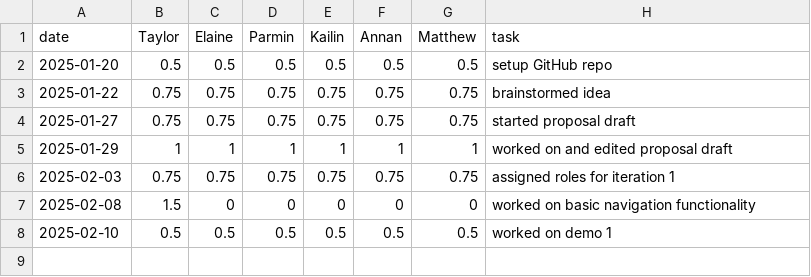
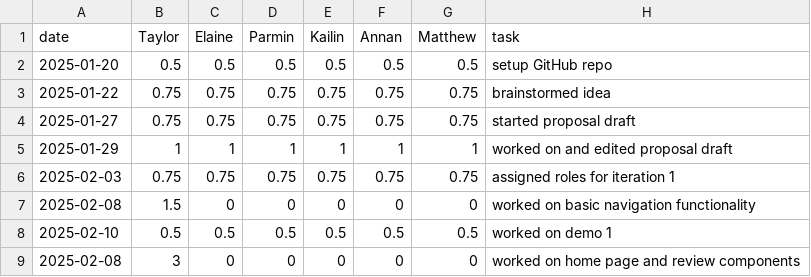
Before and after one commit to parminpatel28/team16-android-aces, a CSV file: timelog.csv, drawn as a sheet; the diff names each change by its address in the sheet, - before the commit and + after, or states it on an @@ line.

Commit message:
Update timelog.csv

```diff
--- a/timelog.csv
+++ b/timelog.csv
+row 9: 2025-02-08 | 3 | 0 | 0 | 0 | 0 | 0 | worked on home page and review components
```
